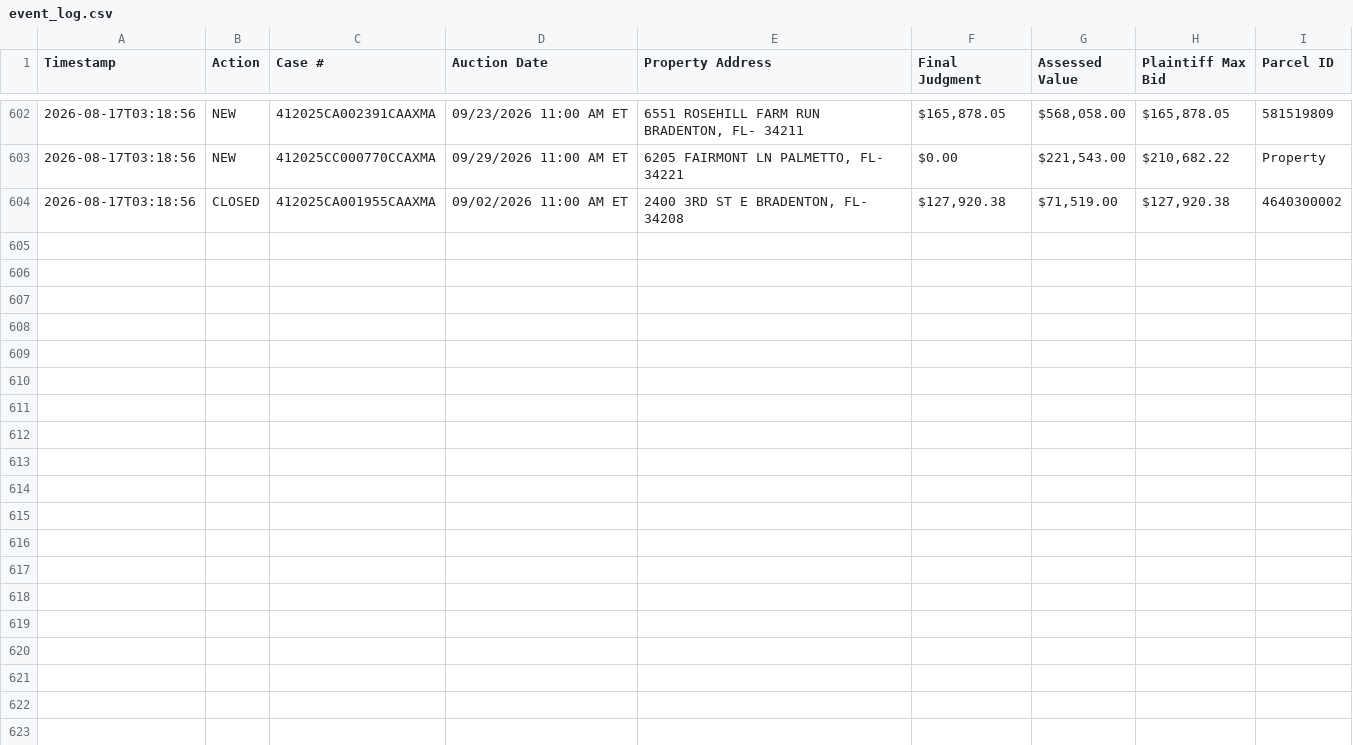
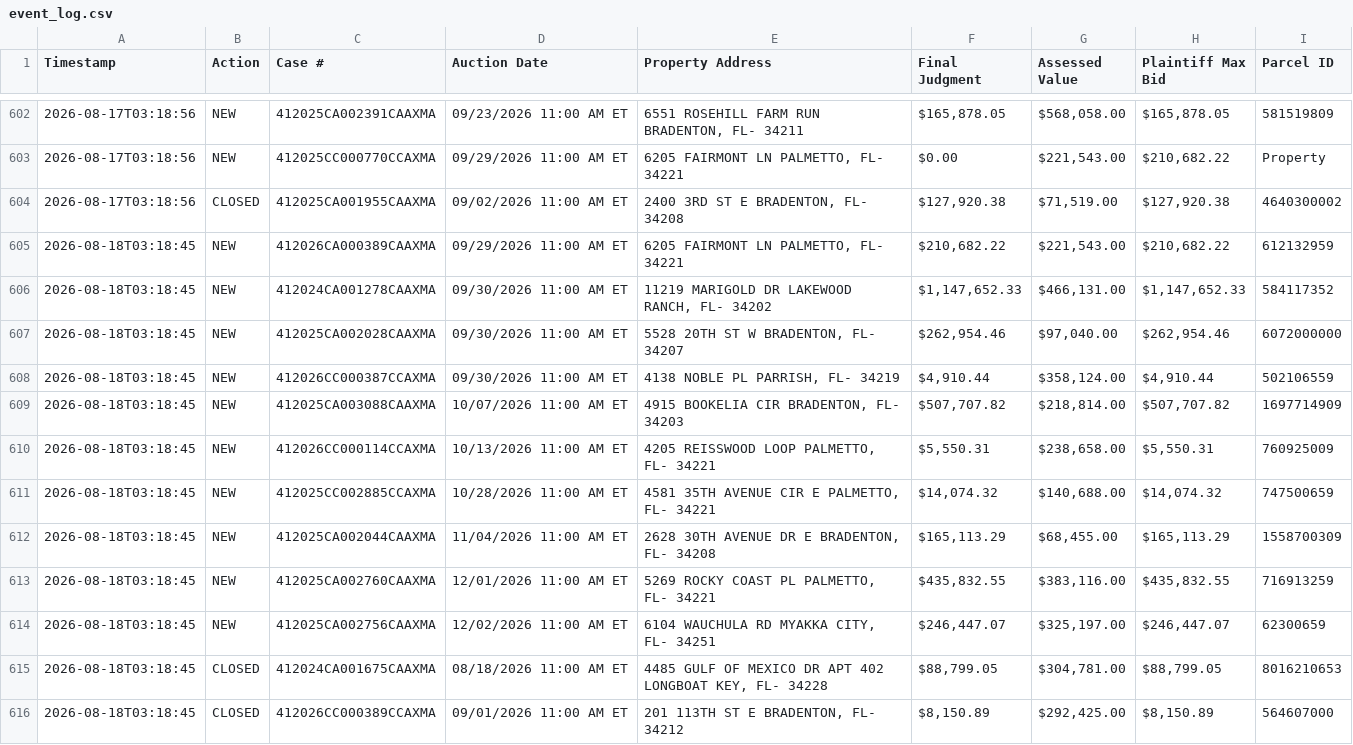
Before and after one commit to figlesias7/realforeclose-manatee, a CSV file: data/event_log.csv, drawn as a sheet; only a part is shown, gaps mark what is left out.

```diff
--- a/data/event_log.csv
+++ b/data/event_log.csv
@@ -604 +604,13 @@ Timestamp,Action,Case #,Auction Date,Property Address,Final Judgment,Assessed Va
 2026-08-17T03:18:56,CLOSED,412025CA001955CAAXMA,09/02/2026 11:00 AM ET,"2400 3RD ST E BRADENTON, FL- 34208","$127,920.38","$71,519.00","$127,920.38",4640300002
+2026-08-18T03:18:45,NEW,412026CA000389CAAXMA,09/29/2026 11:00 AM ET,"6205 FAIRMONT LN PALMETTO, FL- 34221","$210,682.22","$221,543.00","$210,682.22",612132959
+2026-08-18T03:18:45,NEW,412024CA001278CAAXMA,09/30/2026 11:00 AM ET,"11219 MARIGOLD DR LAKEWOOD RANCH, FL- 34202","$1,147,652.33","$466,131.00","$1,147,652.33",584117352
+2026-08-18T03:18:45,NEW,412025CA002028CAAXMA,09/30/2026 11:00 AM ET,"5528 20TH ST W BRADENTON, FL- 34207","$262,954.46","$97,040.00","$262,954.46",6072000000
+2026-08-18T03:18:45,NEW,412026CC000387CCAXMA,09/30/2026 11:00 AM ET,"4138 NOBLE PL PARRISH, FL- 34219","$4,910.44","$358,124.00","$4,910.44",502106559
+2026-08-18T03:18:45,NEW,412025CA003088CAAXMA,10/07/2026 11:00 AM ET,"4915 BOOKELIA CIR BRADENTON, FL- 34203","$507,707.82","$218,814.00","$507,707.82",1697714909
+2026-08-18T03:18:45,NEW,412026CC000114CCAXMA,10/13/2026 11:00 AM ET,"4205 REISSWOOD LOOP PALMETTO, FL- 34221","$5,550.31","$238,658.00","$5,550.31",760925009
+2026-08-18T03:18:45,NEW,412025CC002885CCAXMA,10/28/2026 11:00 AM ET,"4581 35TH AVENUE CIR E PALMETTO, FL- 34221","$14,074.32","$140,688.00","$14,074.32",747500659
+2026-08-18T03:18:45,NEW,412025CA002044CAAXMA,11/04/2026 11:00 AM ET,"2628 30TH AVENUE DR E BRADENTON, FL- 34208","$165,113.29","$68,455.00","$165,113.29",1558700309
+2026-08-18T03:18:45,NEW,412025CA002760CAAXMA,12/01/2026 11:00 AM ET,"5269 ROCKY COAST PL PALMETTO, FL- 34221","$435,832.55","$383,116.00","$435,832.55",716913259
+2026-08-18T03:18:45,NEW,412025CA002756CAAXMA,12/02/2026 11:00 AM ET,"6104 WAUCHULA RD MYAKKA CITY, FL- 34251","$246,447.07","$325,197.00","$246,447.07",62300659
+2026-08-18T03:18:45,CLOSED,412024CA001675CAAXMA,08/18/2026 11:00 AM ET,"4485 GULF OF MEXICO DR APT 402 LONGBOAT KEY, FL- 34228","$88,799.05","$304,781.00","$88,799.05",8016210653
+2026-08-18T03:18:45,CLOSED,412026CC000389CCAXMA,09/01/2026 11:00 AM ET,"201 113TH ST E BRADENTON, FL- 34212","$8,150.89","$292,425.00","$8,150.89",564607000
```
Also changed, not shown: data/all_seen.csv, 3 other files.
